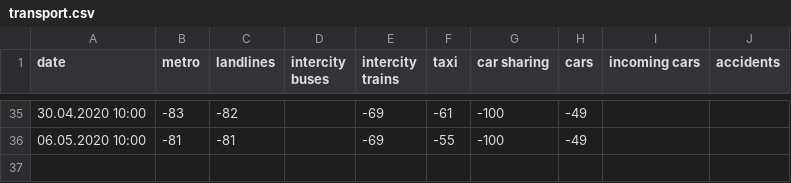
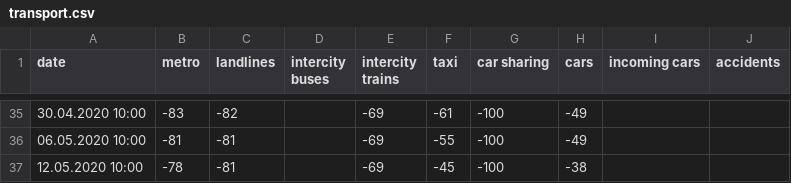
Before and after one commit to PhtRaveller/covid19-ru, a CSV file: data/moscow/transport.csv, drawn as a sheet; only a part is shown, gaps mark what is left out.

Commit message:
Updated data - 12 May 2020.

```diff
--- a/data/moscow/transport.csv
+++ b/data/moscow/transport.csv
@@ -36 +36,2 @@ date,metro,landlines,intercity buses,intercity trains,taxi,car sharing,cars,inco
 06.05.2020 10:00,-81,-81,,-69,-55,-100,-49,,
+12.05.2020 10:00,-78,-81,,-69,-45,-100,-38,,
```
